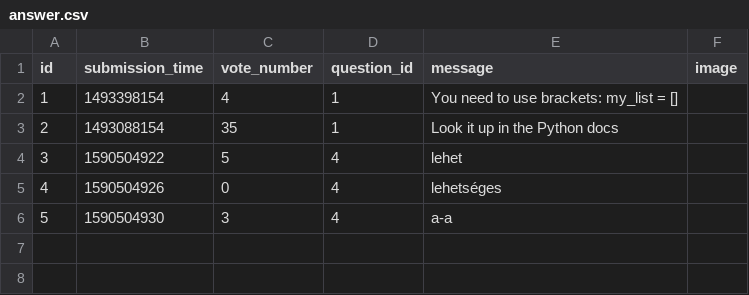
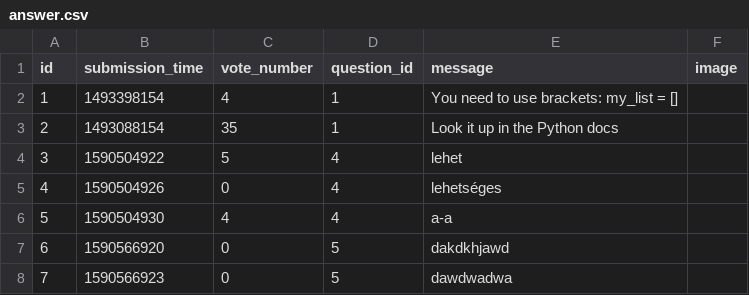
Before and after one commit to CocoBloom/Ask-mate-random-name, a CSV file: sample_data/answer.csv, drawn as a sheet.

```diff
--- a/sample_data/answer.csv
+++ b/sample_data/answer.csv
@@ -5,2 +5,4 @@ id,submission_time,vote_number,question_id,message,image
 4,1590504926,0,4,lehetséges,
-5,1590504930,3,4,a-a,
+5,1590504930,4,4,a-a,
+6,1590566920,0,5,dakdkhjawd,
+7,1590566923,0,5,dawdwadwa,
```
Also changed, not shown: sample_data/question.csv, 3 other files.
